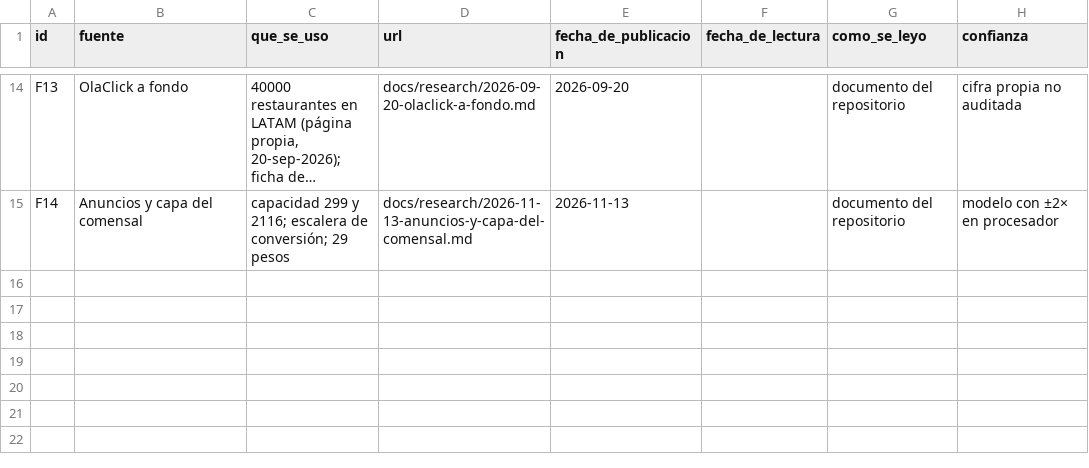
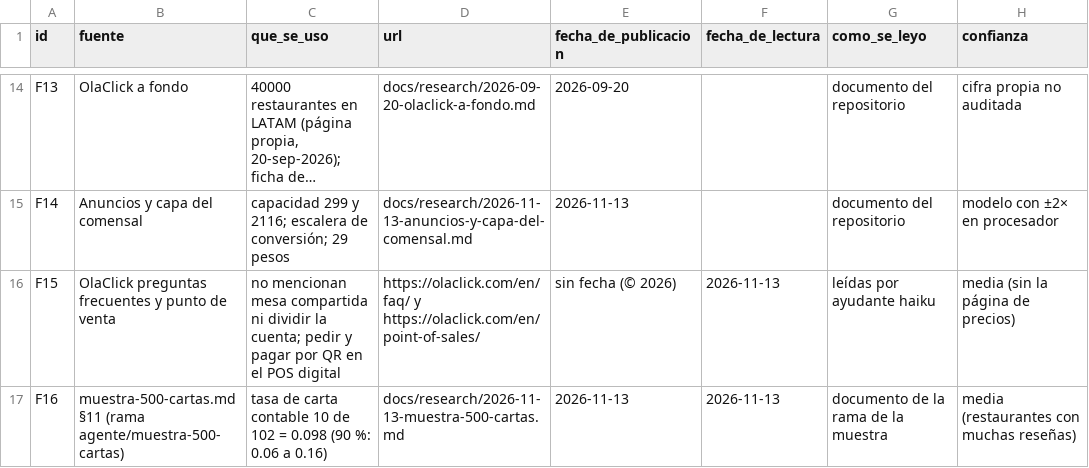
Before and after one commit to KlvinLopez/carta, a CSV file: docs/research/2026-11-13-mercado-de-carta-fuentes.csv, drawn as a sheet; only a part is shown, gaps mark what is left out; long unchanged cells end in …; the diff names each change by its address in the sheet, - before the commit and + after, or states it on an @@ line.

```diff
--- a/docs/research/2026-11-13-mercado-de-carta-fuentes.csv
+++ b/docs/research/2026-11-13-mercado-de-carta-fuentes.csv
+row 16: F15 | OlaClick preguntas frecuentes y punto de venta | no mencionan mesa compartida ni dividir la cuenta; pedir y pagar por QR en el POS digital | https://olaclick.com/en/faq/ y https://olaclick.com/en/point-of-sales/ | sin fecha (© 2026) | 2026-11-13 | leídas por ayudante haiku | media (sin la página de precios)
+row 17: F16 | muestra-500-cartas.md §11 (rama agente/muestra-500-cartas) | tasa de carta contable 10 de 102 = 0.098 (90 %: 0.06 a 0.16) | docs/research/2026-11-13-muestra-500-cartas.md | 2026-11-13 | 2026-11-13 | documento de la rama de la muestra | media (restaurantes con muchas reseñas)
```
Also changed, not shown: 8 other files.
